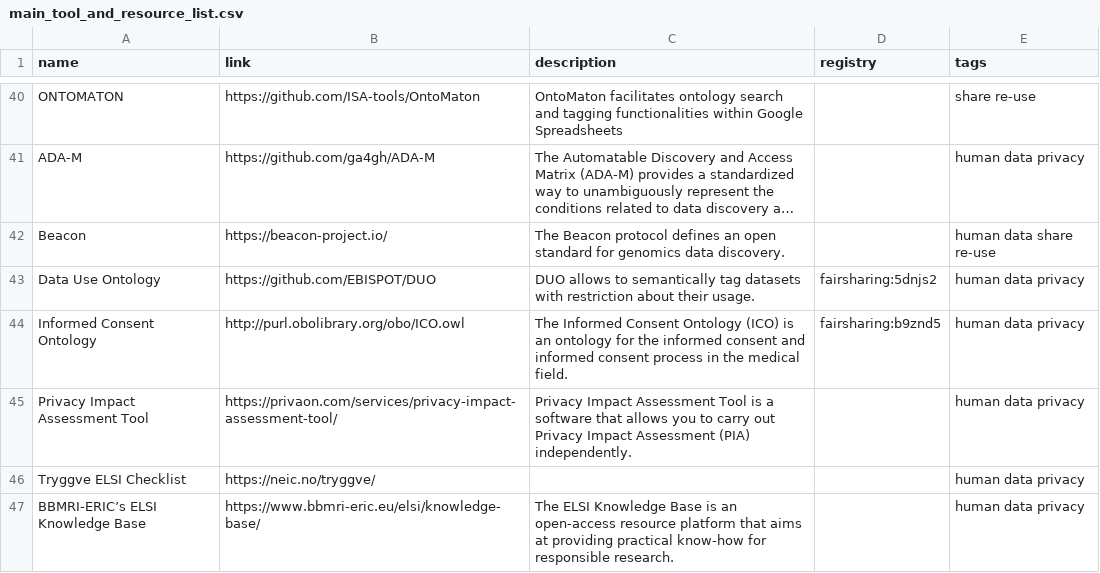
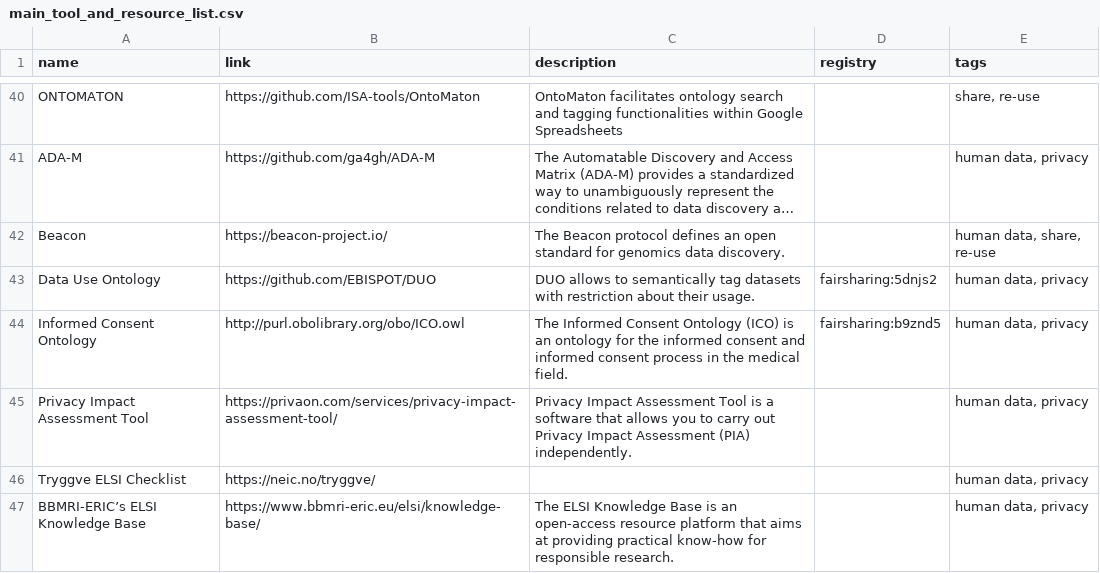
Before and after one commit to elixir-europe/rdmkit, a CSV file: _data/main_tool_and_resource_list.csv, drawn as a sheet; only a part is shown, gaps mark what is left out; long unchanged cells end in …; the diff covers the shown part only; the diff names each change by its address in the sheet, - before the commit and + after, or states it on an @@ line.

```diff
--- a/_data/main_tool_and_resource_list.csv
+++ b/_data/main_tool_and_resource_list.csv
-E40 (tags): share re-use
+E40 (tags): share, re-use
-E41 (tags): human data privacy
+E41 (tags): human data, privacy
-E42 (tags): human data share re-use
+E42 (tags): human data, share, re-use
-E43:E47 (tags): human data privacy
+E43:E47 (tags): human data, privacy
```
Also changed, not shown: 31 edited cells elsewhere in this file.
